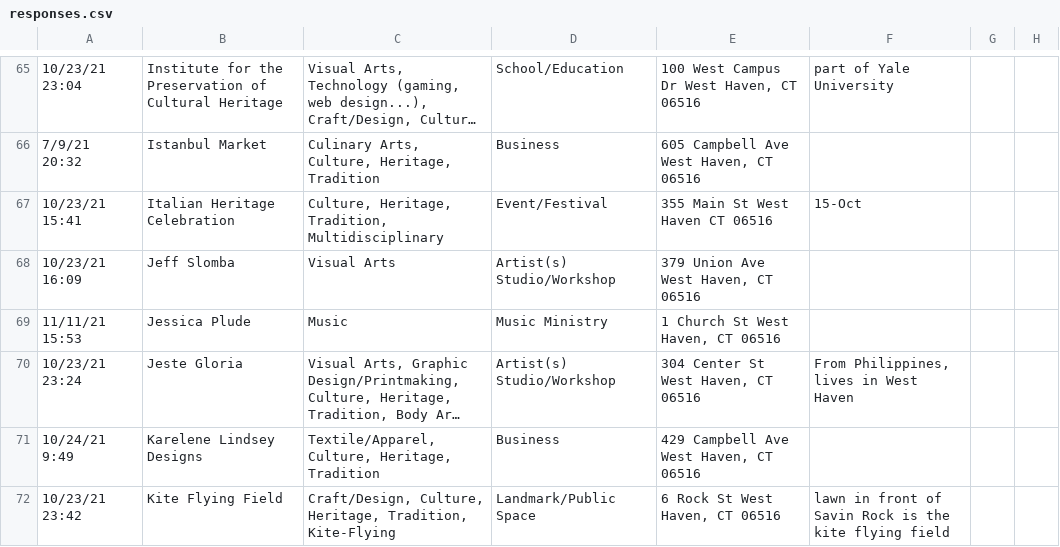
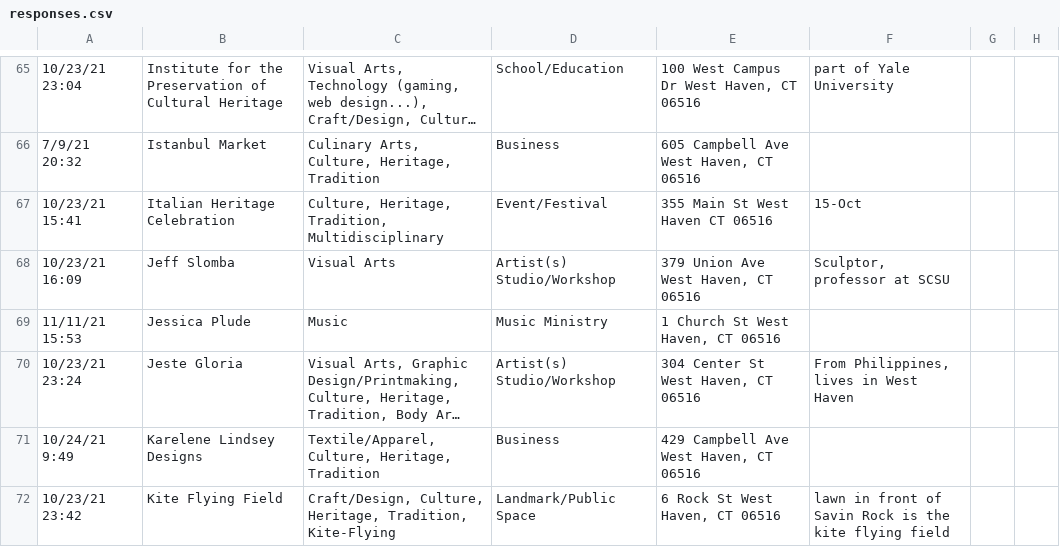
Before and after one commit to lukeslomba/Cultural-Map, a CSV file: responses.csv, drawn as a sheet; only a part is shown, gaps mark what is left out; long unchanged cells end in …; the diff covers the shown part only; the diff names each change by its address in the sheet, - before the commit and + after, or states it on an @@ line.

```diff
--- a/responses.csv
+++ b/responses.csv
-F68: (empty)
+F68: Sculptor, professor at SCSU
```
Also changed, not shown: 18 edited cells elsewhere in this file, coded_responses.csv, 2 other files.
